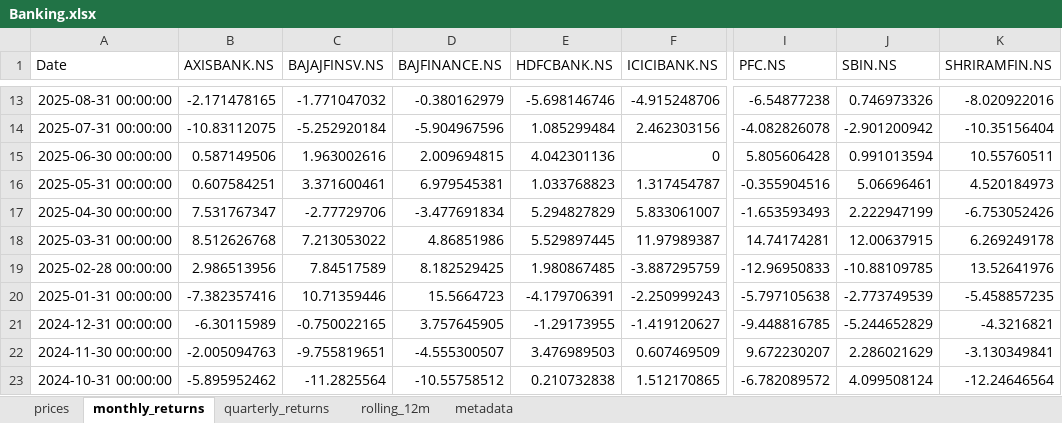
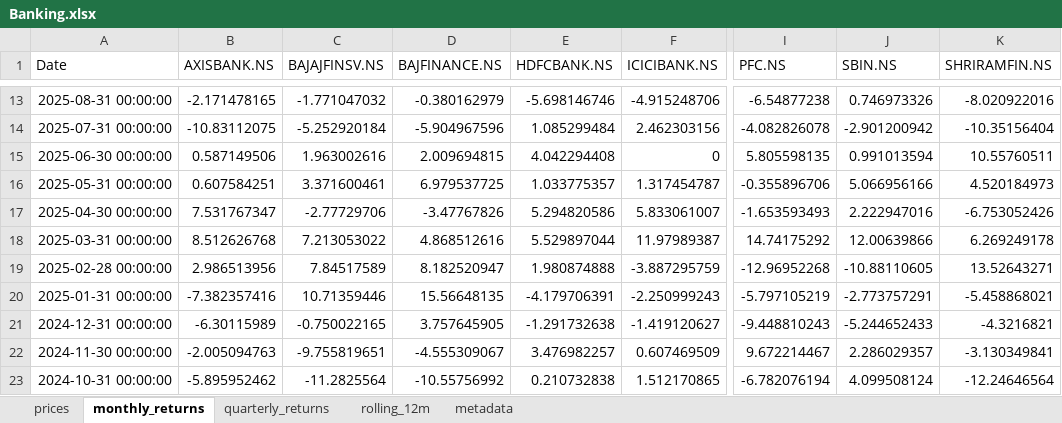
Before and after one commit to rahulshirke7951/stock-sector-dashboard, an Excel workbook: dashboards/Banking.xlsx, sheet monthly_returns, drawn as a sheet; only a part is shown, gaps mark what is left out; values as stored, in another font and other column widths than the file's, no borders; conditional formats not drawn; the diff covers the shown part only; the diff names each change by its address in the sheet, - before the commit and + after, or states it on an @@ line.

```diff
--- a/dashboards/Banking.xlsx (sheet monthly_returns)
+++ b/dashboards/Banking.xlsx (sheet monthly_returns)
-E15 (HDFCBANK.NS): 4.042301136
+E15 (HDFCBANK.NS): 4.042294408
-I15 (PFC.NS): 5.805606428
+I15 (PFC.NS): 5.805598135
-D16 (BAJFINANCE.NS): 6.979545381
+D16 (BAJFINANCE.NS): 6.979537725
-E16 (HDFCBANK.NS): 1.033768823
+E16 (HDFCBANK.NS): 1.033775357
-I16 (PFC.NS): -0.355904516
+I16 (PFC.NS): -0.355896706
-J16 (SBIN.NS): 5.06696461
+J16 (SBIN.NS): 5.066956166
-D17 (BAJFINANCE.NS): -3.477691834
+D17 (BAJFINANCE.NS): -3.47767826
-E17 (HDFCBANK.NS): 5.294827829
+E17 (HDFCBANK.NS): 5.294820586
-J17 (SBIN.NS): 2.222947199
+J17 (SBIN.NS): 2.222947016
-D18 (BAJFINANCE.NS): 4.86851986
+D18 (BAJFINANCE.NS): 4.868512616
-E18 (HDFCBANK.NS): 5.529897445
+E18 (HDFCBANK.NS): 5.529897044
-I18 (PFC.NS): 14.74174281
+I18 (PFC.NS): 14.74175292
-J18 (SBIN.NS): 12.00637915
+J18 (SBIN.NS): 12.00639866
-D19 (BAJFINANCE.NS): 8.182529425
+D19 (BAJFINANCE.NS): 8.182520947
-E19 (HDFCBANK.NS): 1.980867485
+E19 (HDFCBANK.NS): 1.980874888
-I19 (PFC.NS): -12.96950833
+I19 (PFC.NS): -12.96952268
-J19 (SBIN.NS): -10.88109785
+J19 (SBIN.NS): -10.88110605
-K19 (SHRIRAMFIN.NS): 13.52641976
+K19 (SHRIRAMFIN.NS): 13.52643271
-D20 (BAJFINANCE.NS): 15.5664723
+D20 (BAJFINANCE.NS): 15.56648135
-I20 (PFC.NS): -5.797105638
+I20 (PFC.NS): -5.797105219
-J20 (SBIN.NS): -2.773749539
+J20 (SBIN.NS): -2.773757291
-K20 (SHRIRAMFIN.NS): -5.458857235
+K20 (SHRIRAMFIN.NS): -5.458868021
-E21 (HDFCBANK.NS): -1.29173955
+E21 (HDFCBANK.NS): -1.291732638
-I21 (PFC.NS): -9.448816785
+I21 (PFC.NS): -9.448810243
-J21 (SBIN.NS): -5.244652829
+J21 (SBIN.NS): -5.244652433
-D22 (BAJFINANCE.NS): -4.555300507
+D22 (BAJFINANCE.NS): -4.555309067
-E22 (HDFCBANK.NS): 3.476989503
+E22 (HDFCBANK.NS): 3.476982257
-I22 (PFC.NS): 9.672230207
+I22 (PFC.NS): 9.672214467
-J22 (SBIN.NS): 2.286021629
+J22 (SBIN.NS): 2.286029357
-D23 (BAJFINANCE.NS): -10.55758512
+D23 (BAJFINANCE.NS): -10.55756992
-I23 (PFC.NS): -6.782089572
+I23 (PFC.NS): -6.782076194
```
Also changed, not shown: 177 edited cells elsewhere in this sheet, sheet rolling_12m, sheet prices, sheet quarterly_returns, dashboards/Energy.xlsx, dashboards/IT.xlsx, 8 other files.
